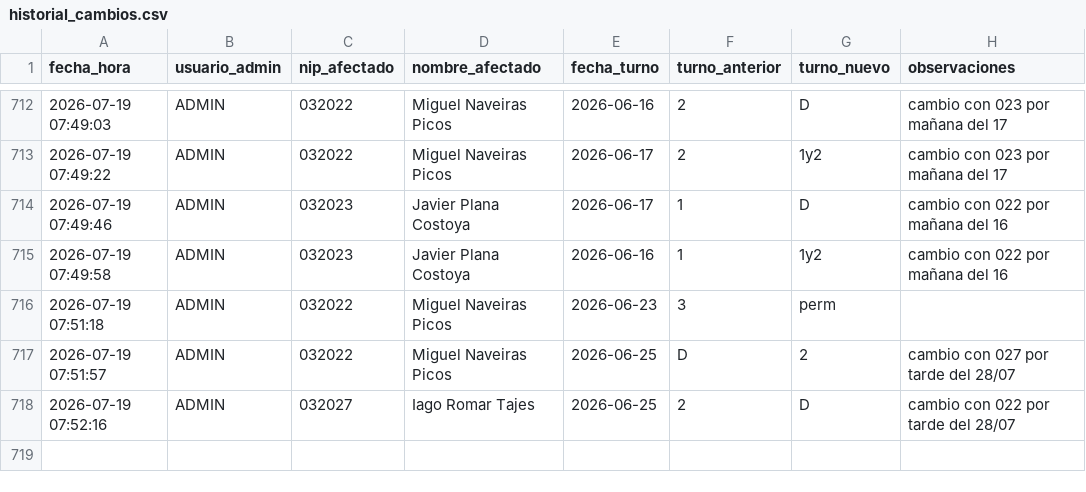
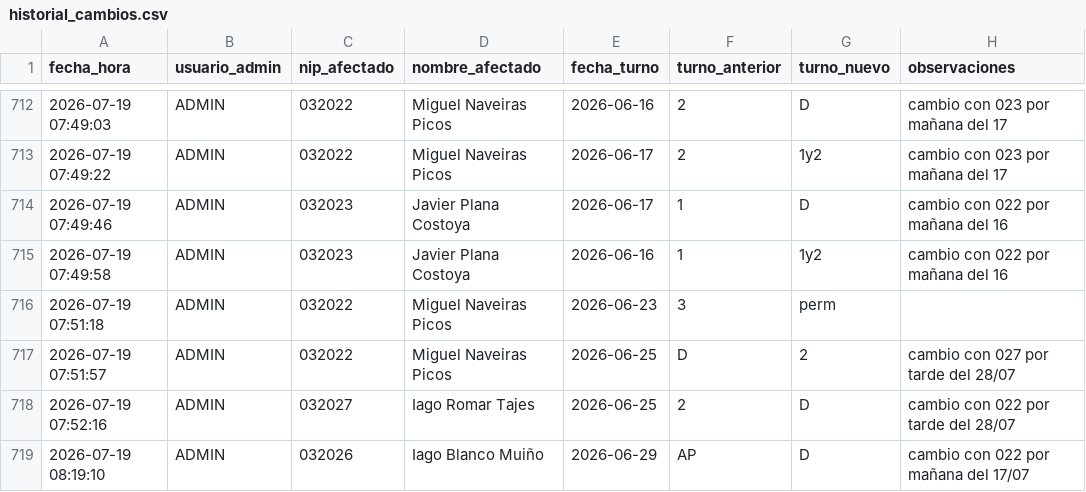
Before and after one commit to samuelfdezp-rgb/Cuadrante-2026, a CSV file: historial_cambios.csv, drawn as a sheet; only a part is shown, gaps mark what is left out; the diff names each change by its address in the sheet, - before the commit and + after, or states it on an @@ line.

Commit message:
Actualiza historial_cambios.csv

```diff
--- a/historial_cambios.csv
+++ b/historial_cambios.csv
+row 719: 2026-07-19 08:19:10 | ADMIN | 032026 | Iago Blanco Muiño | 2026-06-29 | AP | D | cambio con 022 por mañana del 17/07
```
